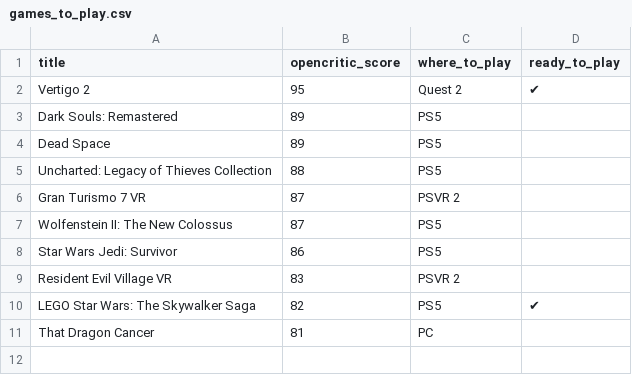
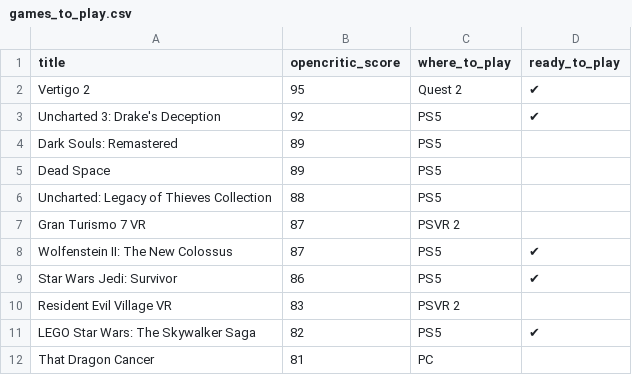
Before and after one commit to andredarcie/my-life-data, a CSV file: data/games/games_to_play.csv, drawn as a sheet; addresses are those after the commit; the diff names each change by its address in the sheet, - before the commit and + after, or states it on an @@ line.

Commit message:
Update games_to_play.csv

```diff
--- a/data/games/games_to_play.csv
+++ b/data/games/games_to_play.csv
+row 3: Uncharted 3: Drake's Deception | 92 | PS5 | ✔
-D8:D9 (ready_to_play): (empty)
+D8:D9 (ready_to_play): ✔
```
